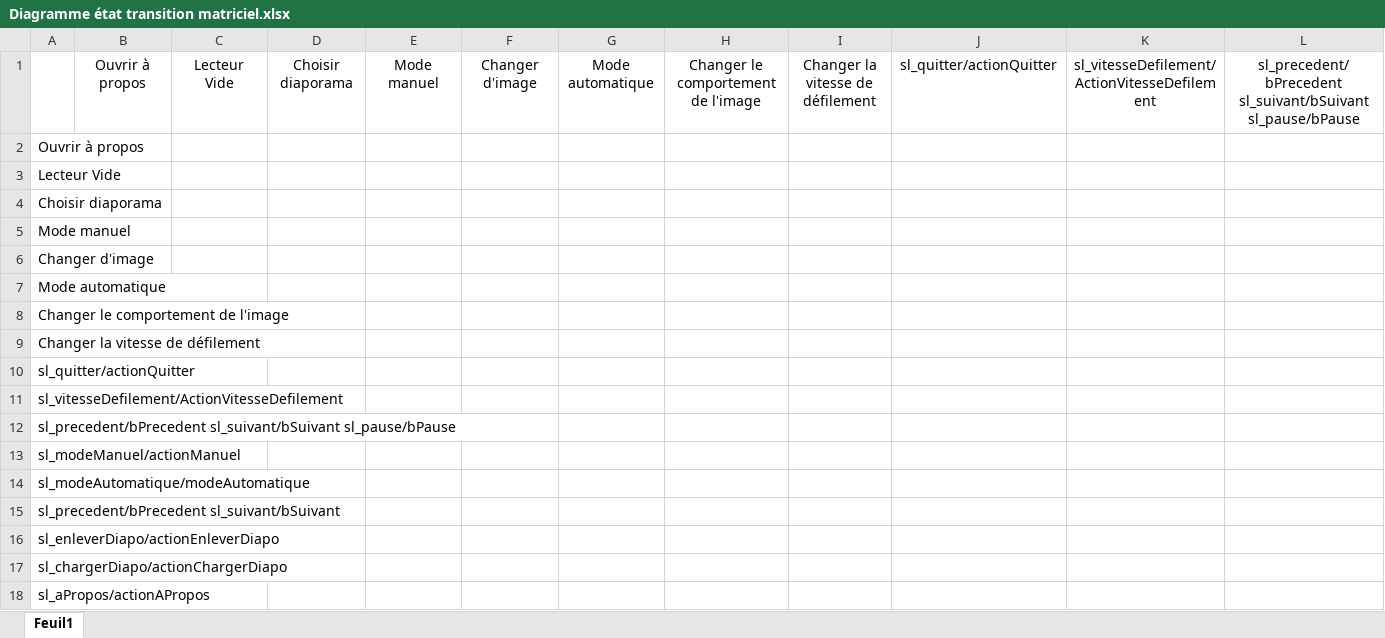
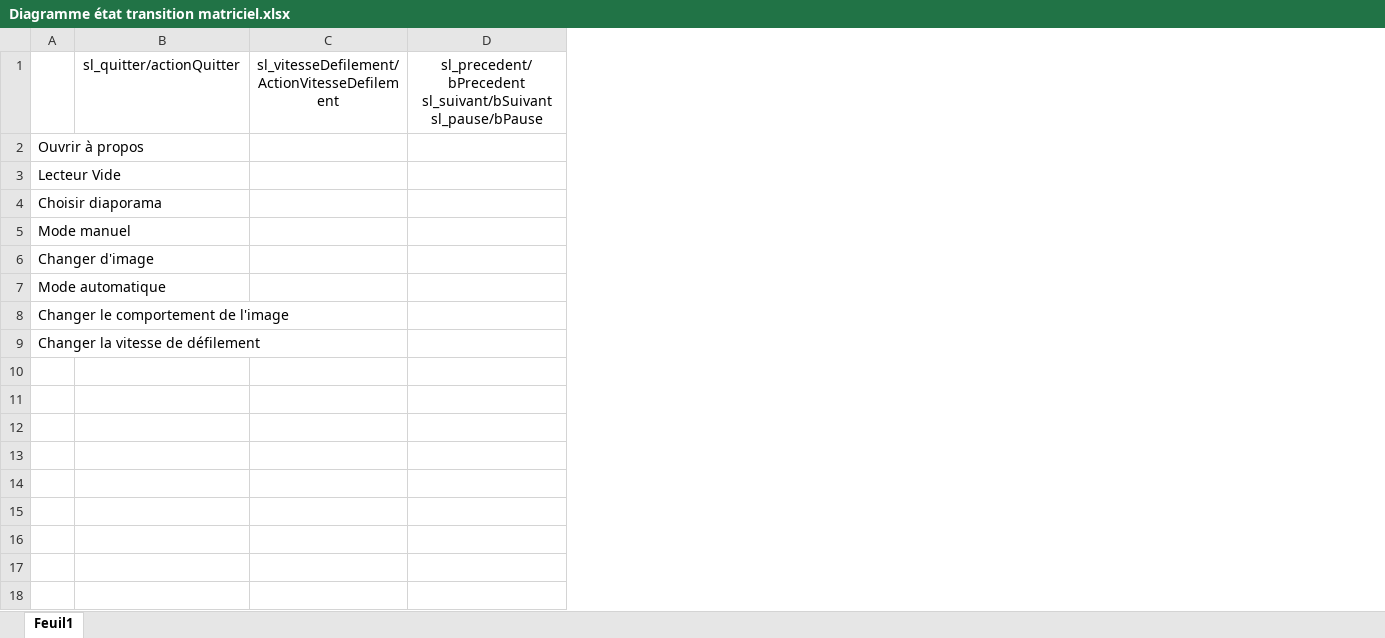
Before and after one commit to jvlatrille/LecteurDiaporama, an Excel workbook: zAutre Fichiers/Diagramme état transition matriciel.xlsx, sheet Feuil1, drawn as a sheet; only a part is shown; values as stored, in another font and other column widths than the file's, no borders; rows hold the shown columns only; the diff names each change by its address in the sheet, - before the commit and + after, or states it on an @@ line.

```diff
--- a/zAutre Fichiers/Diagramme état transition matriciel.xlsx (sheet Feuil1)
+++ b/zAutre Fichiers/Diagramme état transition matriciel.xlsx (sheet Feuil1)
-column B, row 1: Ouvrir à propos
-column C, row 1: Lecteur Vide
-column D, row 1: Choisir diaporama
-column E, row 1: Mode manuel
-column F, row 1: Changer d'image
-column G, row 1: Mode automatique
-column H, row 1: Changer le comportement de l'image
-column I, row 1: Changer la vitesse de défilement
-row 10: sl_quitter/actionQuitter
-row 11: sl_vitesseDefilement/ActionVitesseDefilement
-row 12: sl_precedent/bPrecedent sl_suivant/bSuivant sl_pause/bPause
-row 13: sl_modeManuel/actionManuel
-row 14: sl_modeAutomatique/modeAutomatique
-row 15: sl_precedent/bPrecedent sl_suivant/bSuivant
-row 16: sl_enleverDiapo/actionEnleverDiapo
-row 17: sl_chargerDiapo/actionChargerDiapo
-row 18: sl_aPropos/actionAPropos
```
Also changed, not shown: 7 other files.
